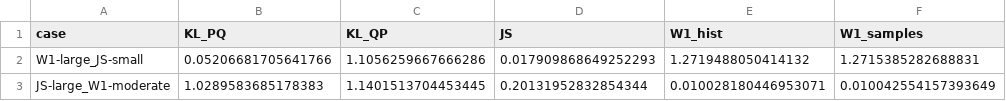
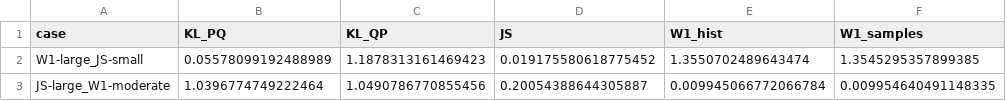
Before and after one commit to amnessa/MMI_714_generative_models, a CSV file: homeworks/homework1/outputs/p3_metrics.csv, drawn as a sheet.

```diff
--- a/homeworks/homework1/outputs/p3_metrics.csv
+++ b/homeworks/homework1/outputs/p3_metrics.csv
@@ -1,3 +1,3 @@
 case,KL_PQ,KL_QP,JS,W1_hist,W1_samples
-W1-large_JS-small,0.05206681705641766,1.1056259667666286,0.017909868649252293,1.2719488050414132,1.2715385282688831
-JS-large_W1-moderate,1.0289583685178383,1.1401513704453445,0.20131952832854344,0.010028180446953071,0.010042554157393649
+W1-large_JS-small,0.05578099192488989,1.1878313161469423,0.019175580618775452,1.3550702489643474,1.3545295357899385
+JS-large_W1-moderate,1.0396774749222464,1.0490786770855456,0.20054388644305887,0.009945066772066784,0.009954640491148335
```
Also changed, not shown: homeworks/homework1/outputs/p2_vs_N.csv, 7 other files.
